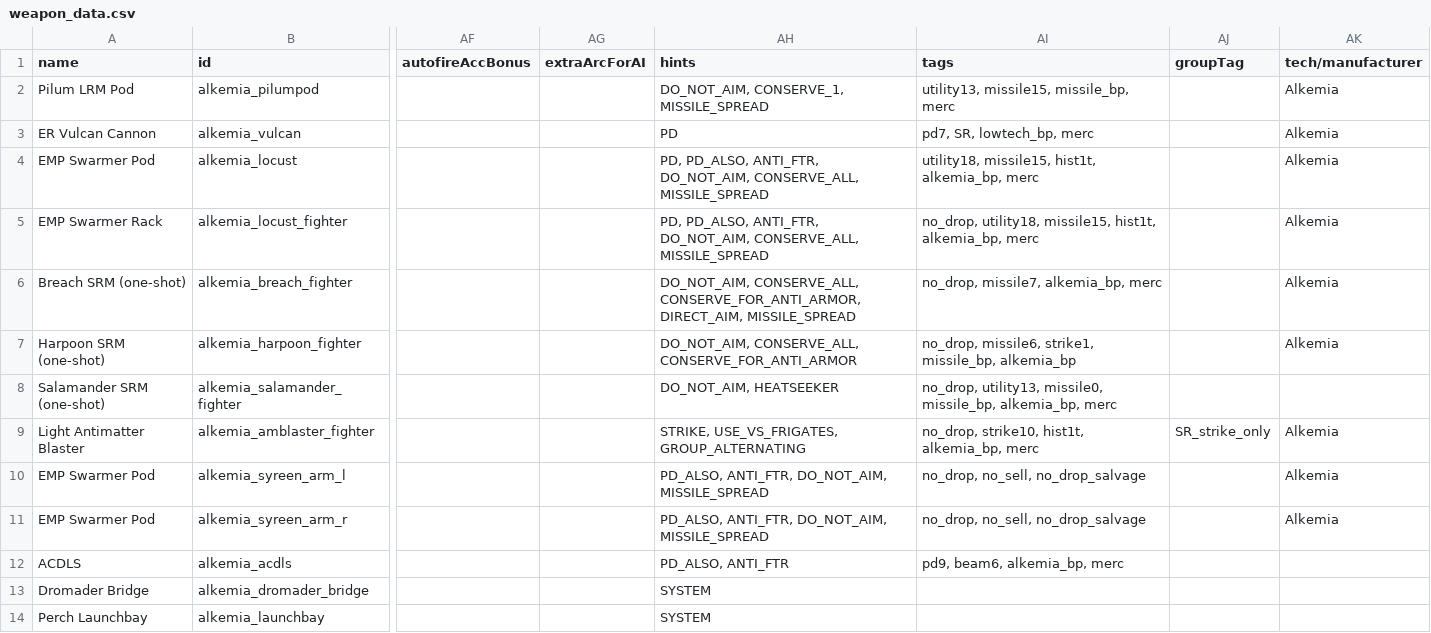
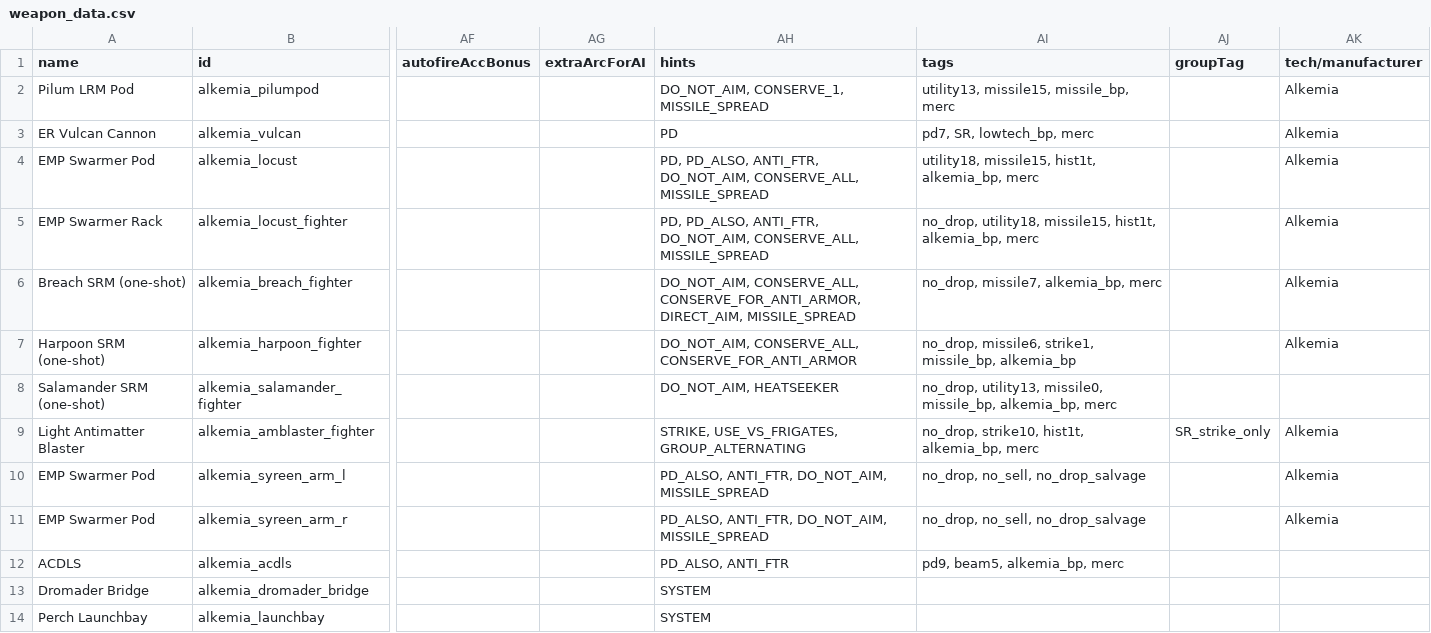
Before and after one commit to AlfredBroda/AlkemiaArmory, a CSV file: data/weapons/weapon_data.csv, drawn as a sheet; only a part is shown, gaps mark what is left out; the diff names each change by its address in the sheet, - before the commit and + after, or states it on an @@ line.

```diff
--- a/data/weapons/weapon_data.csv
+++ b/data/weapons/weapon_data.csv
-AI12 (tags): pd9, beam6, alkemia_bp, merc
+AI12 (tags): pd9, beam5, alkemia_bp, merc
```
Also changed, not shown: data/hulls/ship_data.csv, data/strings/descriptions.csv, 9 other files.
